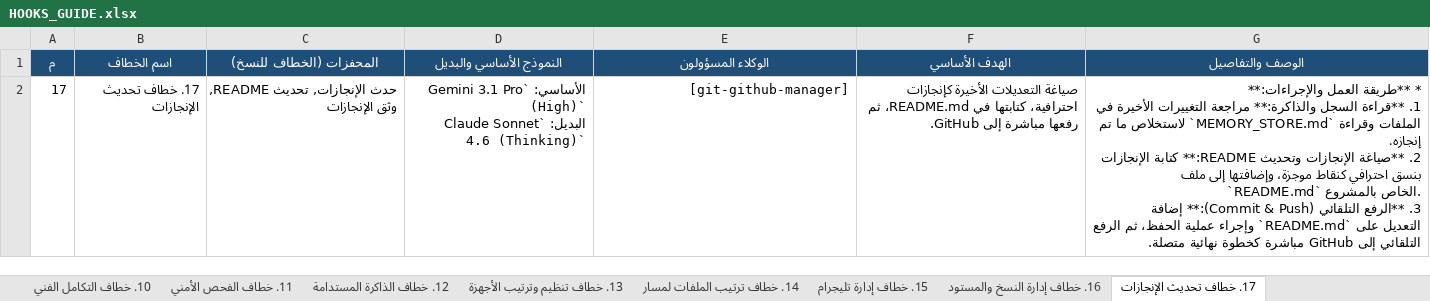
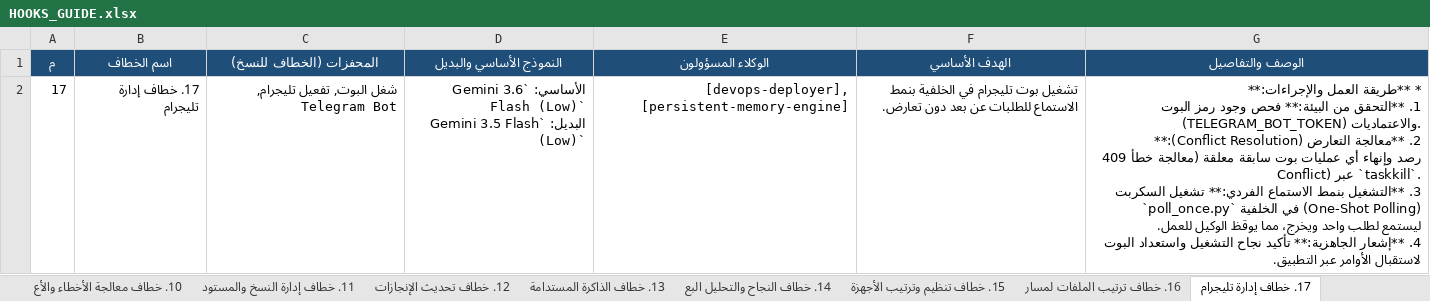
Before and after one commit to ibrahimalkateb965-tech/Quran, an Excel workbook: .agents/HOOKS_GUIDE.xlsx, sheet 17. خطاف إدارة تليجرام, drawn as a sheet; values as stored, in another font and other column widths than the file's, no borders; ↵ is a line break in a cell; the diff names each change by its address in the sheet, - before the commit and + after, or states it on an @@ line.

```diff
--- a/.agents/HOOKS_GUIDE.xlsx (sheet 17. خطاف إدارة تليجرام)
+++ b/.agents/HOOKS_GUIDE.xlsx (sheet 17. خطاف إدارة تليجرام)
-sheet tab: 10. خطاف التكامل الفني
+sheet tab: 10. خطاف معالجة الأخطاء والأع
-sheet tab: 11. خطاف الفحص الأمني
+sheet tab: 11. خطاف إدارة النسخ والمستود
-sheet tab: 12. خطاف الذاكرة المستدامة
+sheet tab: 12. خطاف تحديث الإنجازات
-sheet tab: 13. خطاف تنظيم وترتيب الأجهزة
+sheet tab: 13. خطاف الذاكرة المستدامة
-sheet tab: 14. خطاف ترتيب الملفات لمسار
+sheet tab: 14. خطاف النجاح والتحليل البع
-sheet tab: 15. خطاف إدارة تليجرام
+sheet tab: 15. خطاف تنظيم وترتيب الأجهزة
-sheet tab: 16. خطاف إدارة النسخ والمستود
+sheet tab: 16. خطاف ترتيب الملفات لمسار
-sheet tab: 17. خطاف تحديث الإنجازات
+sheet tab: 17. خطاف إدارة تليجرام
-B2 (اسم الخطاف): 17. خطاف تحديث الإنجازات
+B2 (اسم الخطاف): 17. خطاف إدارة تليجرام
-C2 (المحفزات (الخطاف للنسخ)): حدث الإنجازات, تحديث README, وثق الإنجازات
+C2 (المحفزات (الخطاف للنسخ)): شغل البوت, تفعيل تليجرام, Telegram Bot
-D2 (النموذج الأساسي والبديل): الأساسي: `Gemini 3.1 Pro (High)` ↵ البديل: `Claude Sonnet 4.6 (Thinking)`
+D2 (النموذج الأساسي والبديل): الأساسي: `Gemini 3.6 Flash (Low)` ↵ البديل: `Gemini 3.5 Flash (Low)`
-E2 (الوكلاء المسؤولون): [git-github-manager]
+E2 (الوكلاء المسؤولون): [devops-deployer], [persistent-memory-engine]
-F2 (الهدف الأساسي): صياغة التعديلات الأخيرة كإنجازات احترافية، كتابتها في README.md، ثم رفعها مباشرة إلى GitHub.
+F2 (الهدف الأساسي): تشغيل بوت تليجرام في الخلفية بنمط الاستماع للطلبات عن بعد دون تعارض.
-G2 (الوصف والتفاصيل): …والإجراءات:** ↵ 1. **قراءة السجل والذاكرة:** مراجعة التغييرات الأخيرة في الملفات وقراءة `MEMORY_STORE.md` لاستخلاص ما تم إنجازه. ↵ 2. **صياغة الإنجازات وتحديث README:** كتابة الإنجازات بنسق احترافي كنقاط موجزة، وإضافتها إلى ملف `README.md` الخاص بالمشروع. ↵ 3. **الرفع التلقائي (Commit & Push):** إضافة التعديل على `README.md` وإجراء عملية الحفظ، ثم الرفع التلقائي إلى GitHub مباشرة كخطوة نهائية متصلة.
+G2 (الوصف والتفاصيل): …والإجراءات:** ↵ 1. **التحقق من البيئة:** فحص وجود رمز البوت (TELEGRAM_BOT_TOKEN) والاعتماديات. ↵ 2. **معالجة التعارض (Conflict Resolution):** رصد وإنهاء أي عمليات بوت سابقة معلقة (معالجة خطأ 409 Conflict) عبر `taskkill`. ↵ 3. **التشغيل بنمط الاستماع الفردي:** تشغيل السكربت `poll_once.py` في الخلفية (One-Shot Polling) ليستمع لطلب واحد ويخرج، مما يوقظ الوكيل للعمل. ↵ 4. **إشعار الجاهزية:** تأكيد نجاح التشغيل واستعداد البوت لاستقبال الأوامر عبر التطبيق.
```
Also changed, not shown: sheet الملخص العام, sheet 6. خطاف تدقيق الصيانة, sheet 2. خطاف هندسة السياق, sheet 7. خطاف الفحص الأمني, sheet 8. خطاف مراجعة وتحديث المكتب, sheet 15. خطاف تنظيم وترتيب الأجهزة, 10 more sheets, other sheet tabs, 12 other files.
